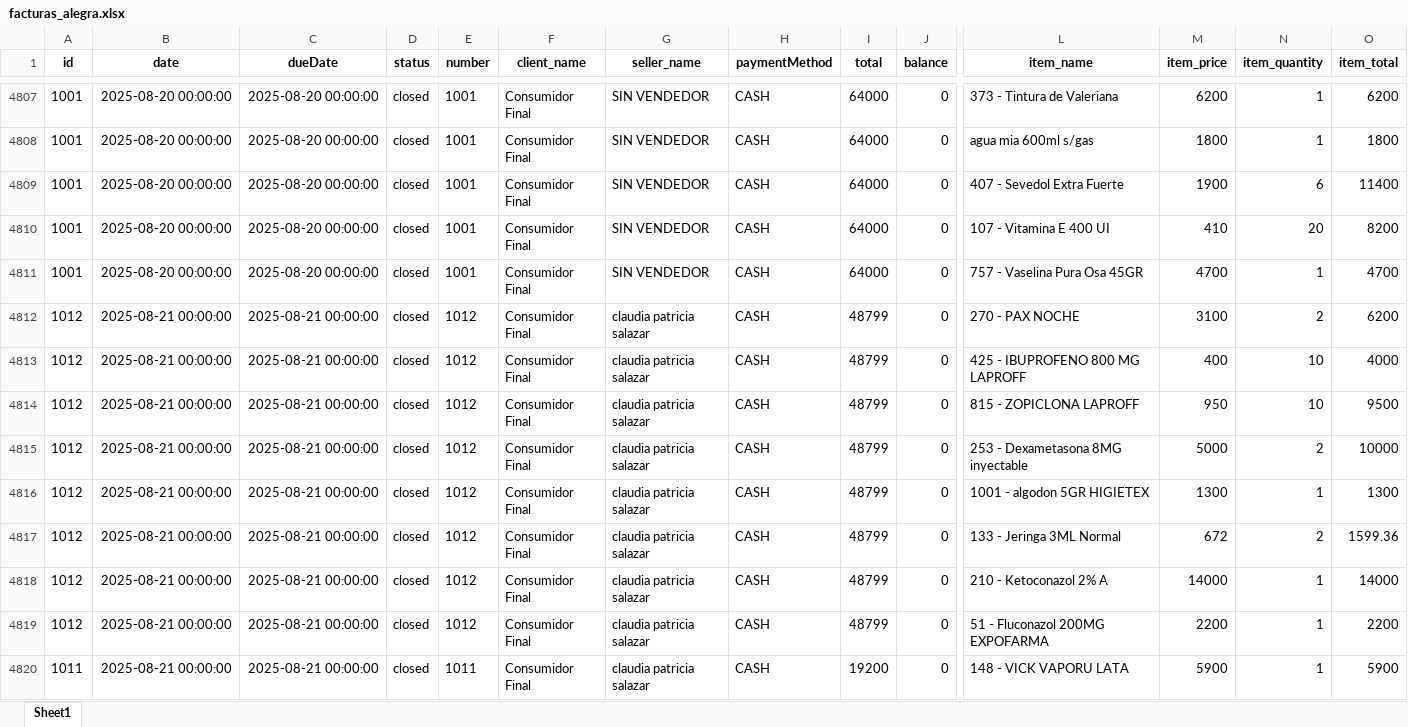
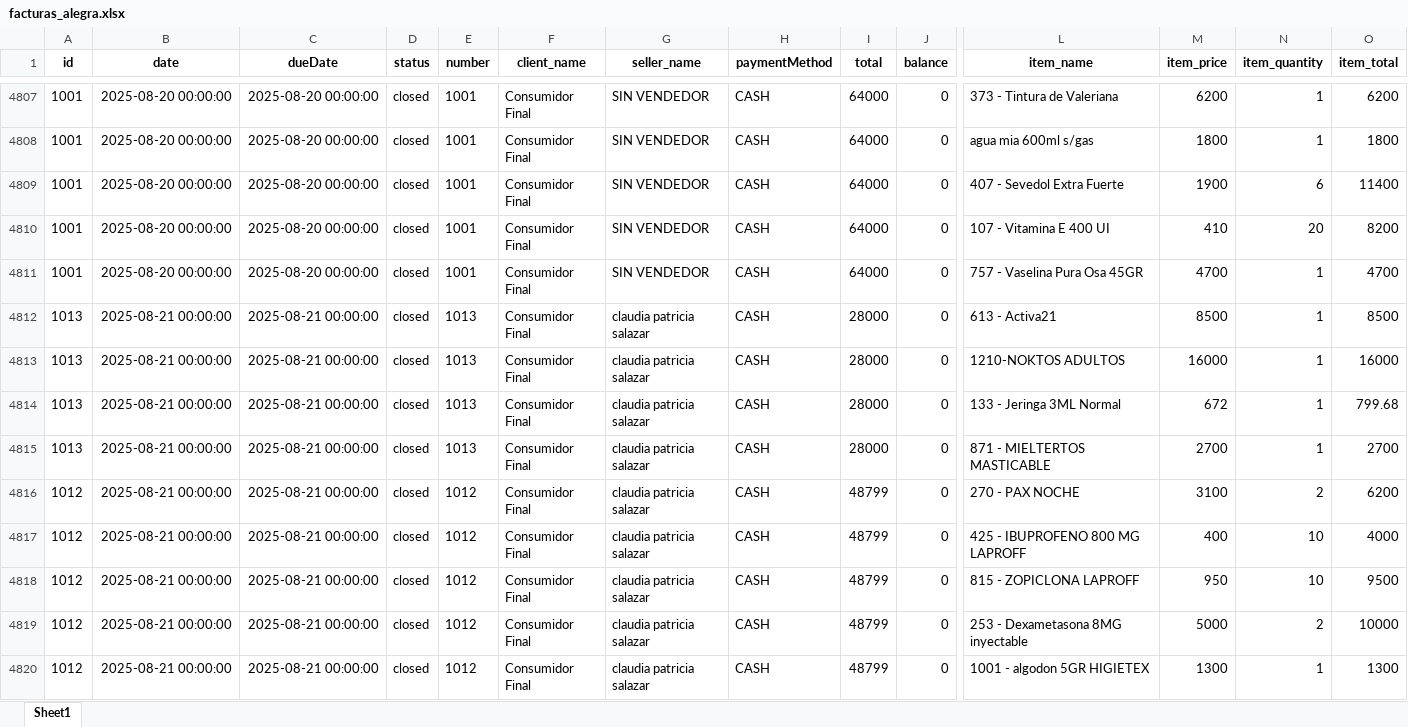
Before and after one commit to Sg0820/actualizar-facturas-alegra, an Excel workbook: facturas_alegra.xlsx, sheet Sheet1, drawn as a sheet; only a part is shown, gaps mark what is left out; the shorter side is filled out with more unchanged rows; values as stored, in another font and other column widths than the file's, no borders; rows hold the shown columns only; the diff names each change by its address in the sheet, - before the commit and + after, or states it on an @@ line.

```diff
--- a/facturas_alegra.xlsx (sheet Sheet1)
+++ b/facturas_alegra.xlsx (sheet Sheet1)
+row 4812: 1013 | 2025-08-21 00:00:00 | 2025-08-21 00:00:00 | closed | 1013 | Consumidor Final | claudia patricia salazar | CASH | 28000 | 0 | 613 - Activa21 | 8500 | 1 | 8500
+row 4813: 1013 | 2025-08-21 00:00:00 | 2025-08-21 00:00:00 | closed | 1013 | Consumidor Final | claudia patricia salazar | CASH | 28000 | 0 | 1210-NOKTOS ADULTOS | 16000 | 1 | 16000
+row 4814: 1013 | 2025-08-21 00:00:00 | 2025-08-21 00:00:00 | closed | 1013 | Consumidor Final | claudia patricia salazar | CASH | 28000 | 0 | 133 - Jeringa 3ML Normal | 672 | 1 | 799.68
+row 4815: 1013 | 2025-08-21 00:00:00 | 2025-08-21 00:00:00 | closed | 1013 | Consumidor Final | claudia patricia salazar | CASH | 28000 | 0 | 871 - MIELTERTOS MASTICABLE | 2700 | 1 | 2700
```
Also changed, not shown: inventario_alegra.xlsx.
